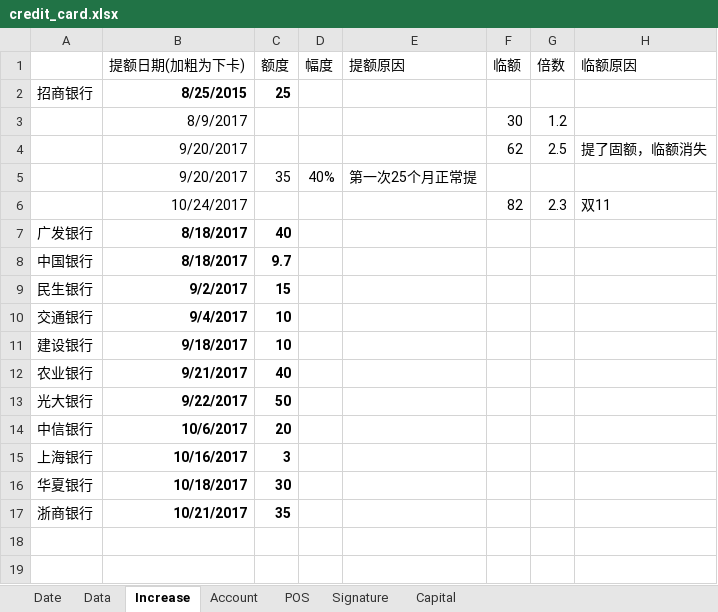
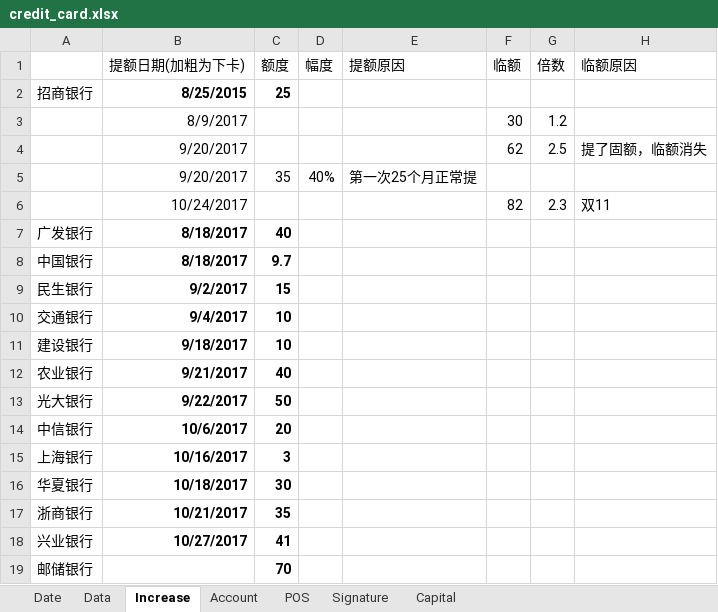
Before and after one commit to dreamingodd/useful_txt, an Excel workbook: credit_card.xlsx, sheet Increase, drawn as a sheet; values as stored, in another font and other column widths than the file's, no borders; the diff names each change by its address in the sheet, - before the commit and + after, or states it on an @@ line.

```diff
--- a/credit_card.xlsx (sheet Increase)
+++ b/credit_card.xlsx (sheet Increase)
+row 18: 兴业银行 | 10/27/2017 | 41
+row 19: 邮储银行 |  | 70
```
Also changed, not shown: sheet Data, sheet Account, sheet Signature, formulas that keep their value.
